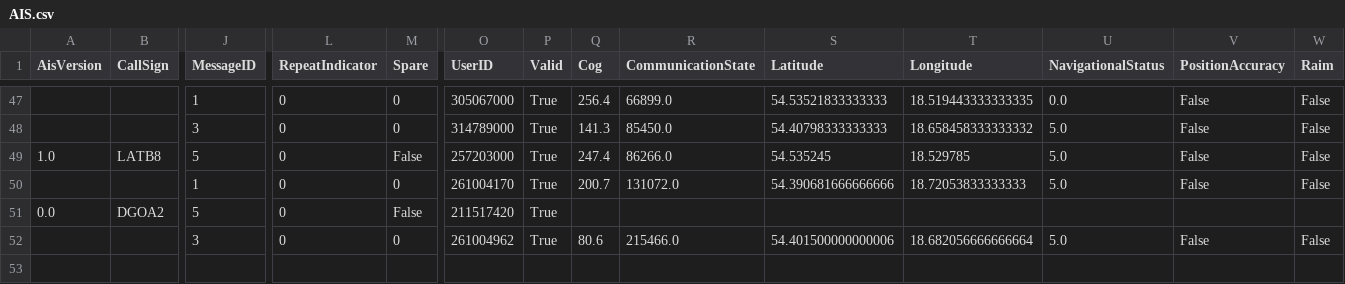
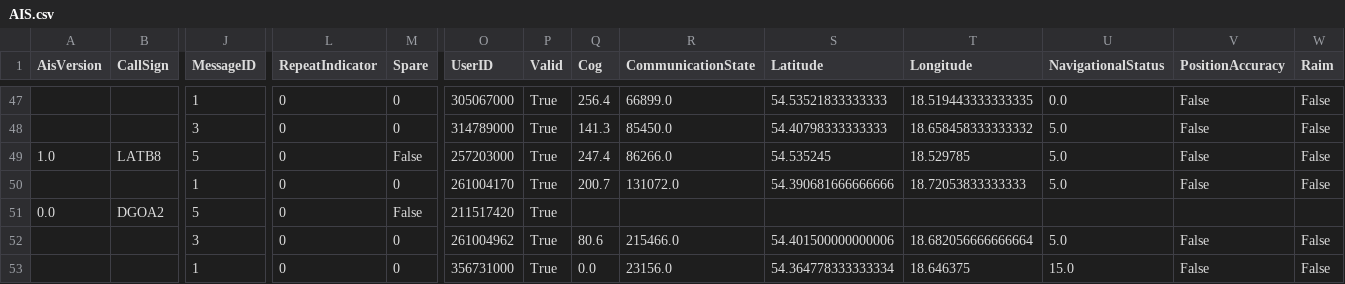
Before and after one commit to KamilSukiennik/wspolrzedne, a CSV file: AIS.csv, drawn as a sheet; only a part is shown, gaps mark what is left out; rows hold the shown columns only; the diff names each change by its address in the sheet, - before the commit and + after, or states it on an @@ line.

Commit message:
Aktualizacja pliku AIS.csv

```diff
--- a/AIS.csv
+++ b/AIS.csv
+row 53:  |  | 1 | 0 | 0 | 356731000 | True | 0.0 | 23156.0 | 54.364778333333334 | 18.646375 | 15.0 | False | False
```
